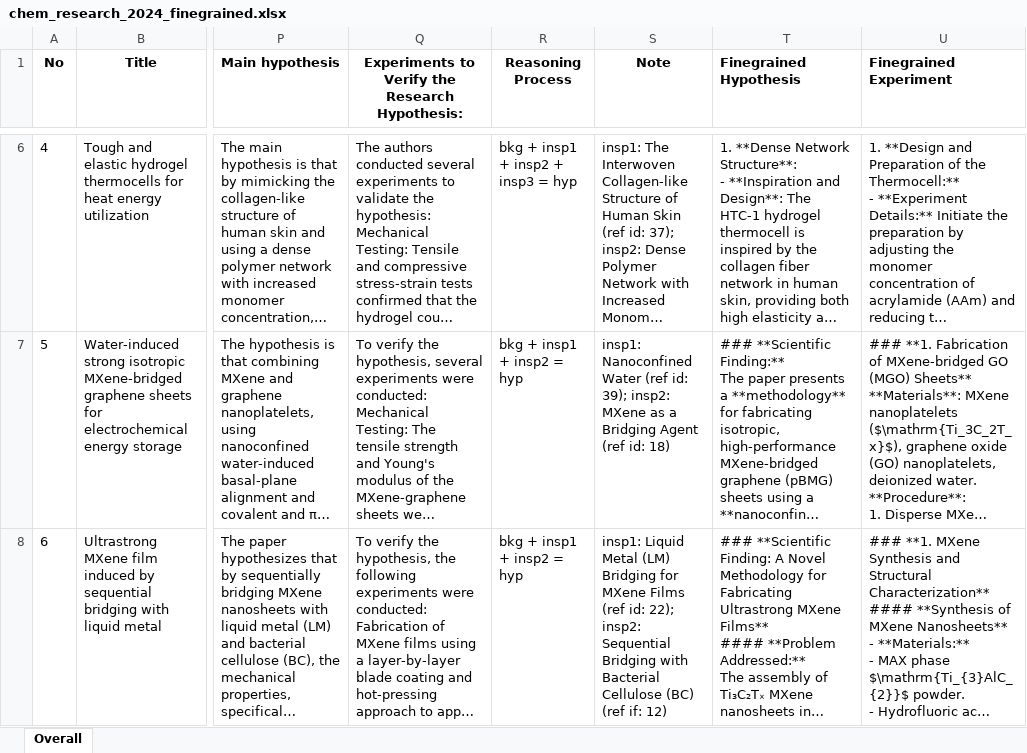
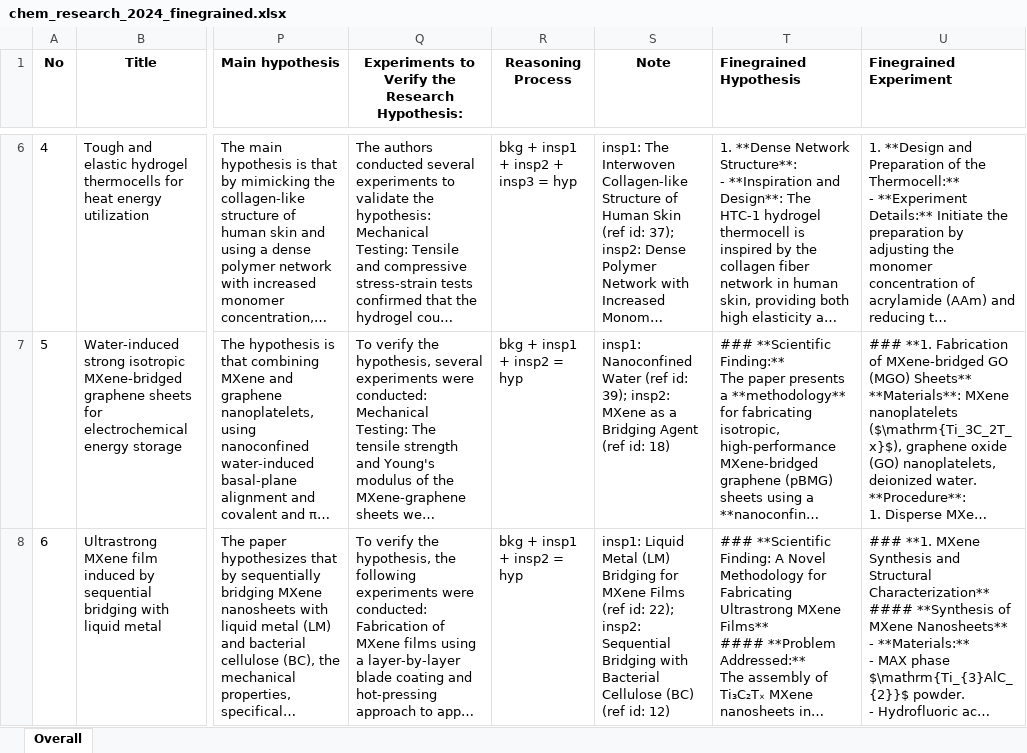
Before and after one commit to ZonglinY/MOOSE-Chem2, an Excel workbook: Data/chem_research_2024_finegrained.xlsx, sheet Overall, drawn as a sheet; only a part is shown, gaps mark what is left out; long unchanged cells end in …; values as stored, in another font and other column widths than the file's, no borders; the diff covers the shown part only; the diff names each change by its address in the sheet, - before the commit and + after, or states it on an @@ line.

```diff
--- a/Data/chem_research_2024_finegrained.xlsx (sheet Overall)
+++ b/Data/chem_research_2024_finegrained.xlsx (sheet Overall)
-S8 (Note): …(BC) (ref if: 12)
+S8 (Note): …(BC) (ref id: 12)
```
Also changed, not shown: 4 edited cells elsewhere in this sheet, 26 other files.
